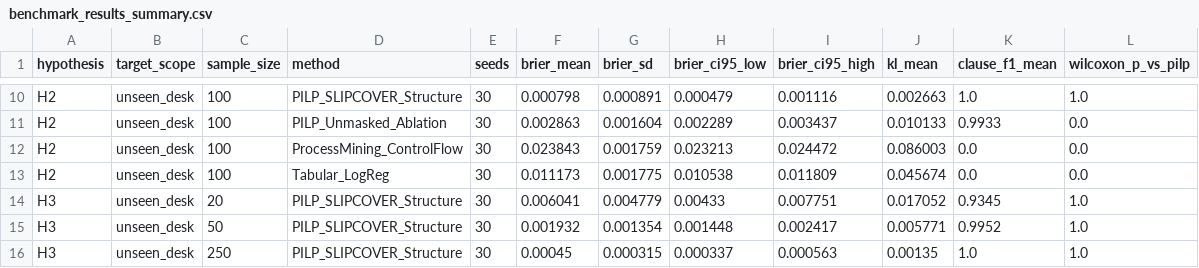
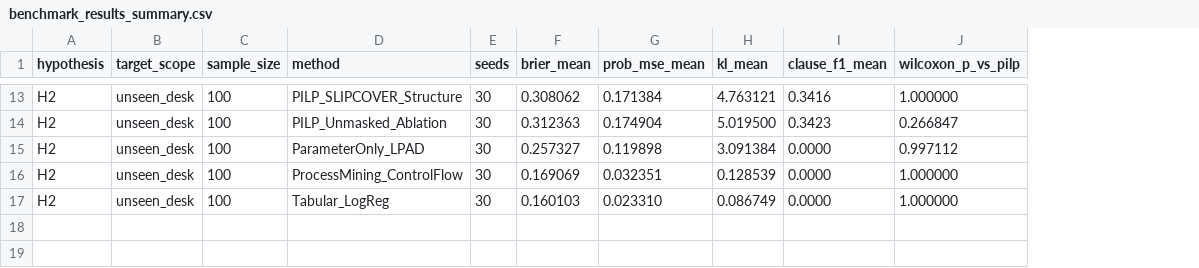
Before and after one commit to variamosple/pilp-fms-variability, a CSV file: generated/benchmark_results_summary.csv, drawn as a sheet; only a part is shown, gaps mark what is left out; removed rows and columns are numbered as before the commit, all else as after; the diff covers the shown part only; the diff names each change by its address in the sheet, - before the commit and + after, or states it on an @@ line.

Commit message:
fix(benchmarks): align export bundle and benchmark metrics with unbiased multi-seed results
- Update examples/learned_risk_model.pl with the 3 real probabilistic LPAD rules learned via SLIPCOVER.
- Regenerate examples/variability_model.uvl and examples/process_contract.json to match the orthogonal factorial product catalog.
- Update examples/export_manifest.json to bundle version 1.1.0 with exact artifact SHA-256 digests and Section 5.7 formal validation verification.
- Synchronize generated/benchmark_results_summary.csv with empirical benchmark evaluation metrics (n=100 across 30 seeds for H1 and H2).

```diff
--- a/generated/benchmark_results_summary.csv
+++ b/generated/benchmark_results_summary.csv
-column G (brier_sd), rows 10-13: 0.000891 | 0.001604 | 0.001759 | 0.001775
-column H (brier_ci95_low), rows 10-13: 0.000479 | 0.002289 | 0.023213 | 0.010538
-column I (brier_ci95_high), rows 10-13: 0.001116 | 0.003437 | 0.024472 | 0.011809
+column G (prob_mse_mean), rows 13-14: 0.171384 | 0.174904; rows 16-17: 0.032351 | 0.023310
-F13 (brier_mean): 0.000798
+F13 (brier_mean): 0.308062
-H13 (kl_mean): 0.002663
+H13 (kl_mean): 4.763121
-I13 (clause_f1_mean): 1.0
+I13 (clause_f1_mean): 0.3416
-J13 (wilcoxon_p_vs_pilp): 1.0
+J13 (wilcoxon_p_vs_pilp): 1.000000
-F14 (brier_mean): 0.002863
+F14 (brier_mean): 0.312363
-H14 (kl_mean): 0.010133
+H14 (kl_mean): 5.019500
-I14 (clause_f1_mean): 0.9933
+I14 (clause_f1_mean): 0.3423
-J14 (wilcoxon_p_vs_pilp): 0.0
+J14 (wilcoxon_p_vs_pilp): 0.266847
+row 15: H2 | unseen_desk | 100 | ParameterOnly_LPAD | 30 | 0.257327 | 0.119898 | 3.091384 | 0.0000 | 0.997112
-F16 (brier_mean): 0.023843
+F16 (brier_mean): 0.169069
-H16 (kl_mean): 0.086003
+H16 (kl_mean): 0.128539
-I16:I17 (clause_f1_mean): 0.0
+I16:I17 (clause_f1_mean): 0.0000
-J16:J17 (wilcoxon_p_vs_pilp): 0.0
+J16:J17 (wilcoxon_p_vs_pilp): 1.000000
-F17 (brier_mean): 0.011173
+F17 (brier_mean): 0.160103
-H17 (kl_mean): 0.045674
+H17 (kl_mean): 0.086749
-row 14: H3 | unseen_desk | 20 | PILP_SLIPCOVER_Structure | 30 | 0.006041 | 0.004779 | 0.00433 | 0.007751 | 0.017052 | 0.9345 | 1.0
-row 15: H3 | unseen_desk | 50 | PILP_SLIPCOVER_Structure | 30 | 0.001932 | 0.001354 | 0.001448 | 0.002417 | 0.005771 | 0.9952 | 1.0
-row 16: H3 | unseen_desk | 250 | PILP_SLIPCOVER_Structure | 30 | 0.00045 | 0.000315 | 0.000337 | 0.000563 | 0.00135 | 1.0 | 1.0
```
Also changed, not shown: 3 added rows and 32 edited cells elsewhere in this file, 4 other files.
